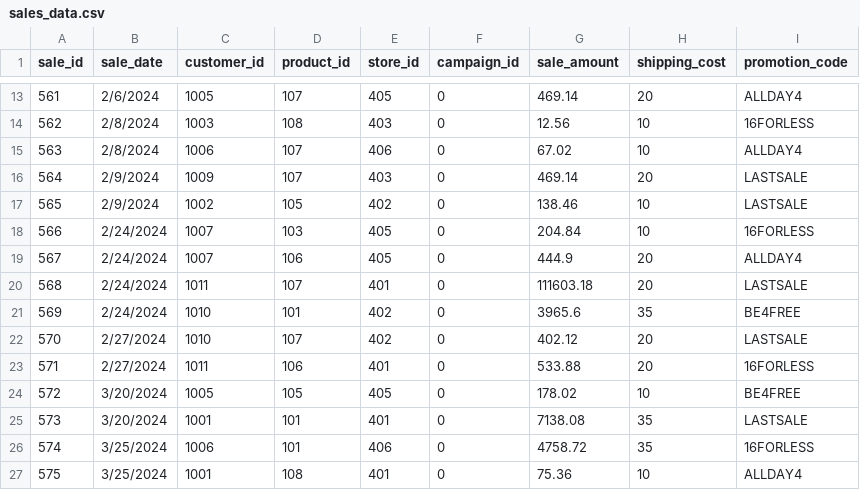
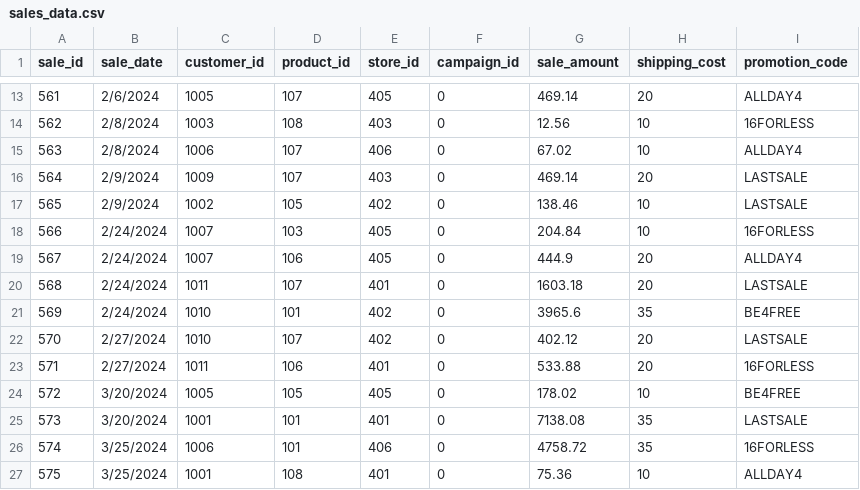
Before and after one commit to hrawp/smart-store-aaron, a CSV file: data/raw/sales_data.csv, drawn as a sheet; only a part is shown, gaps mark what is left out.

```diff
--- a/data/raw/sales_data.csv
+++ b/data/raw/sales_data.csv
@@ -19,3 +19,3 @@ sale_id,sale_date,customer_id,product_id,store_id,campaign_id,sale_amount,shippi
 567,2/24/2024,1007,106,405,0,444.9,20,ALLDAY4
-568,2/24/2024,1011,107,401,0,111603.18,20,LASTSALE
+568,2/24/2024,1011,107,401,0,1603.18,20,LASTSALE
 569,2/24/2024,1010,101,402,0,3965.6,35,BE4FREE
```
Also changed, not shown: data/prepared/sales_data_prepared.csv, 11 other files.
